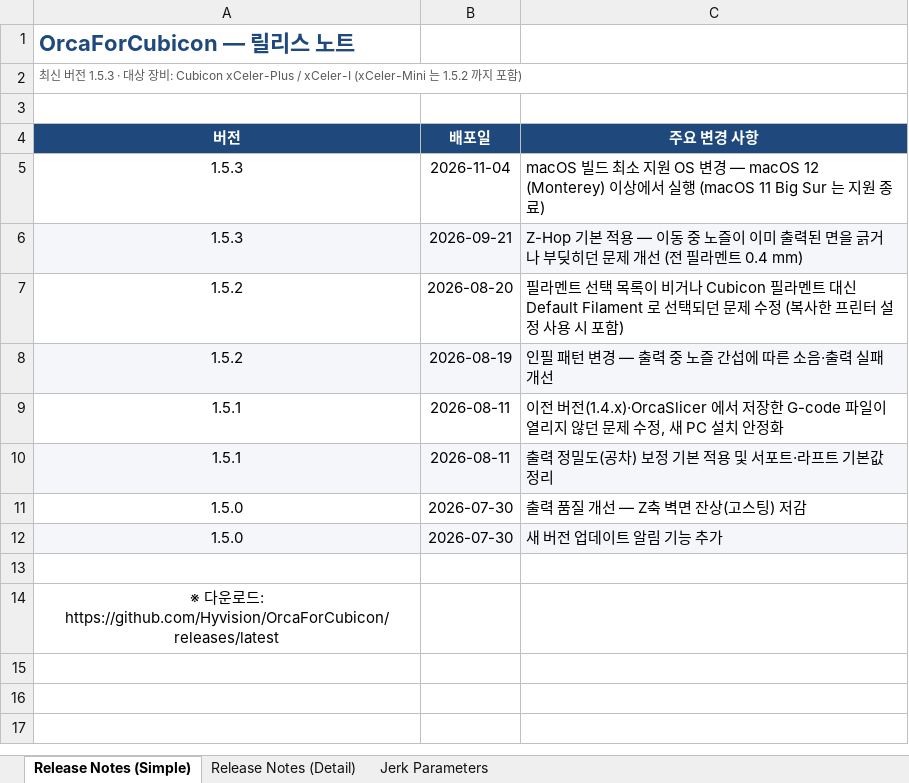
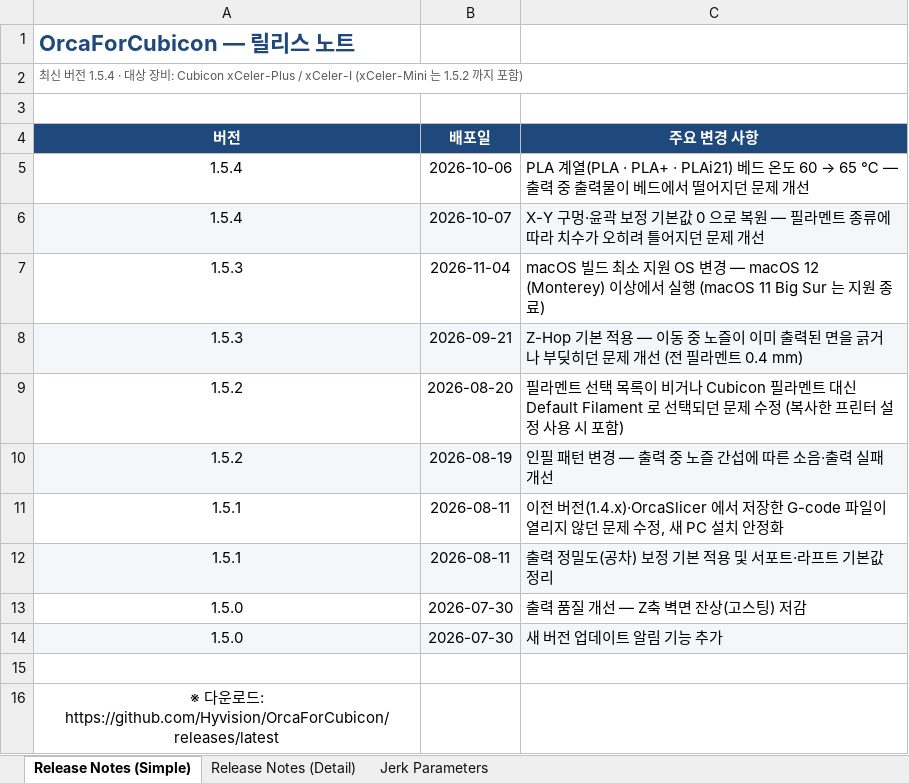
Before and after one commit to Hyvision/OrcaForCubicon, an Excel workbook: cubicon/doc/OrcaForCubicon_ReleaseNotes.xlsx, sheet Release Notes (Simple), drawn as a sheet; values as stored, in another font and other column widths than the file's, no borders; the diff names each change by its address in the sheet, - before the commit and + after, or states it on an @@ line.

```diff
--- a/cubicon/doc/OrcaForCubicon_ReleaseNotes.xlsx (sheet Release Notes (Simple))
+++ b/cubicon/doc/OrcaForCubicon_ReleaseNotes.xlsx (sheet Release Notes (Simple))
-A2 (버전): …전 1.5.3 · 대…
+A2 (버전): …전 1.5.4 · 대…
+row 5: 1.5.4 | 2026-10-06 | PLA 계열(PLA · PLA+ · PLAi21) 베드 온도 60 → 65 ℃ — 출력 중 출력물이 베드에서 떨어지던 문제 개선
+row 6: 1.5.4 | 2026-10-07 | X-Y 구멍·윤곽 보정 기본값 0 으로 복원 — 필라멘트 종류에 따라 치수가 오히려 틀어지던 문제 개선
```
Also changed, not shown: sheet Release Notes (Detail), 14 other files.
